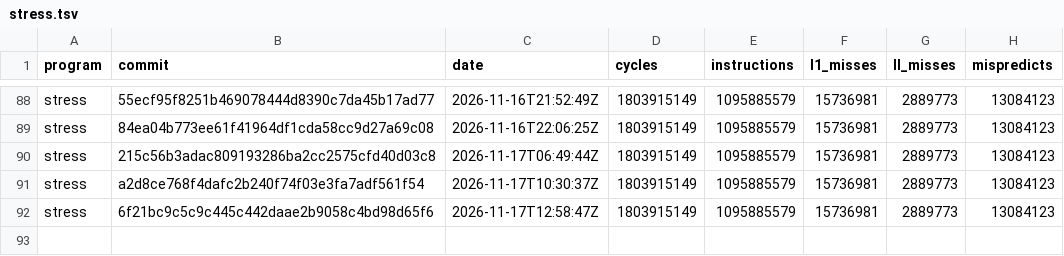
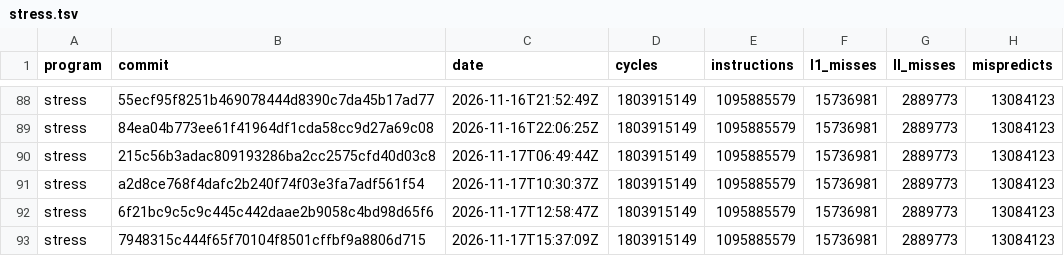
Before and after one commit to zane-lang/compiler, a TSV file: stress.tsv, drawn as a sheet; only a part is shown, gaps mark what is left out; the diff names each change by its address in the sheet, - before the commit and + after, or states it on an @@ line.

```diff
--- a/stress.tsv
+++ b/stress.tsv
+row 93: stress | 7948315c444f65f70104f8501cffbf9a8806d715 | 2026-11-17T15:37:09Z | 1803915149 | 1095885579 | 15736981 | 2889773 | 13084123
```
Also changed, not shown: latest.tsv, stress-plain.tsv, 1 other file.
